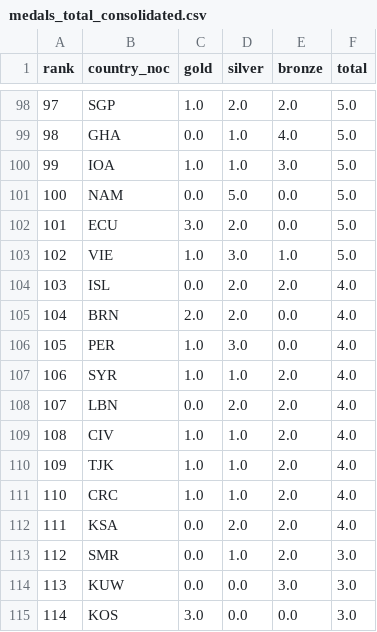
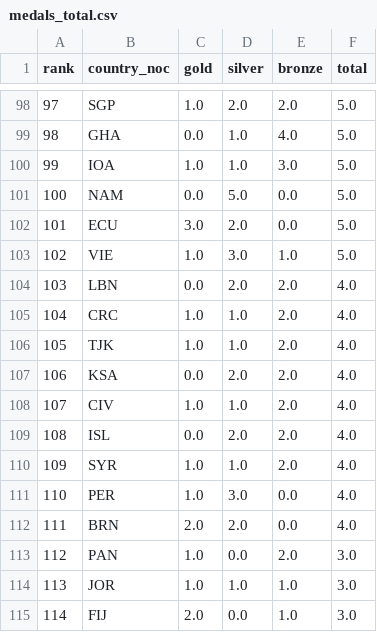
Before and after one commit to CarlosLNeto/olympics-continental-analysis, a CSV file: outputs/tables/medals_total.csv (was outputs/tables/medals_total_consolidated.csv), drawn as a sheet; only a part is shown, gaps mark what is left out; the diff covers the shown part only.

```diff
--- a/outputs/tables/medals_total_consolidated.csv
+++ b/outputs/tables/medals_total.csv
@@ -103,13 +103,13 @@ rank,country_noc,gold,silver,bronze,total
 102,VIE,1.0,3.0,1.0,5.0
-103,ISL,0.0,2.0,2.0,4.0
-104,BRN,2.0,2.0,0.0,4.0
-105,PER,1.0,3.0,0.0,4.0
-106,SYR,1.0,1.0,2.0,4.0
-107,LBN,0.0,2.0,2.0,4.0
-108,CIV,1.0,1.0,2.0,4.0
-109,TJK,1.0,1.0,2.0,4.0
-110,CRC,1.0,1.0,2.0,4.0
-111,KSA,0.0,2.0,2.0,4.0
-112,SMR,0.0,1.0,2.0,3.0
-113,KUW,0.0,0.0,3.0,3.0
-114,KOS,3.0,0.0,0.0,3.0
+103,LBN,0.0,2.0,2.0,4.0
+104,CRC,1.0,1.0,2.0,4.0
+105,TJK,1.0,1.0,2.0,4.0
+106,KSA,0.0,2.0,2.0,4.0
+107,CIV,1.0,1.0,2.0,4.0
+108,ISL,0.0,2.0,2.0,4.0
+109,SYR,1.0,1.0,2.0,4.0
+110,PER,1.0,3.0,0.0,4.0
+111,BRN,2.0,2.0,0.0,4.0
+112,PAN,1.0,0.0,2.0,3.0
+113,JOR,1.0,1.0,1.0,3.0
+114,FIJ,2.0,0.0,1.0,3.0
```
Also changed, not shown: 117 edited cells elsewhere in this file, outputs/tables/medals_summer.csv, outputs/tables/medals_winter.csv, 30 other files.
